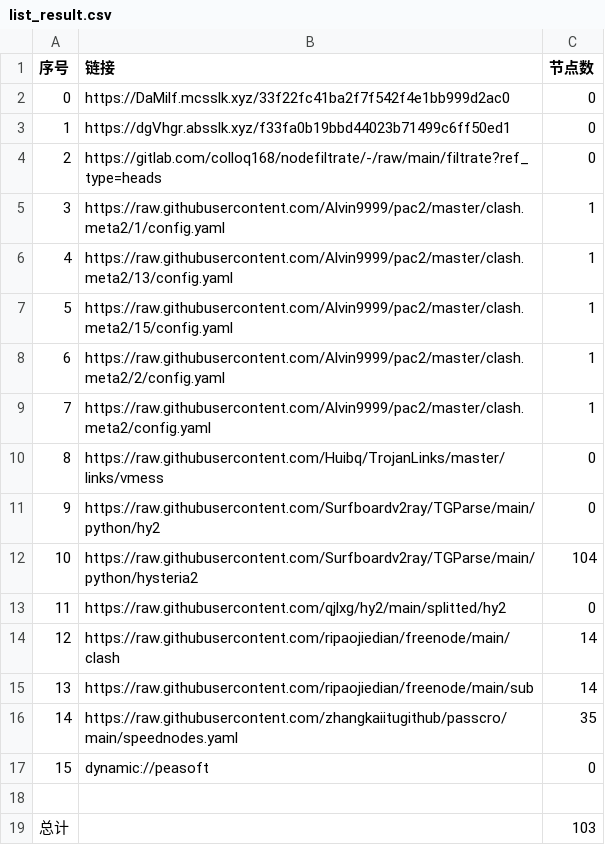
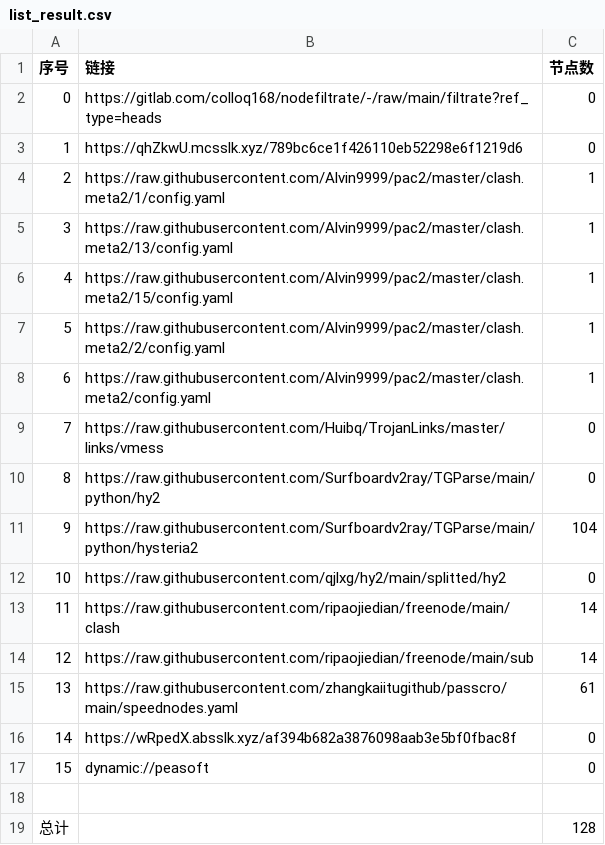
Before and after one commit to tonygyf/AutoMergePublicNodes, a CSV file: list_result.csv, drawn as a sheet; removed rows and columns are numbered as before the commit, all else as after; the diff names each change by its address in the sheet, - before the commit and + after, or states it on an @@ line.

```diff
--- a/list_result.csv
+++ b/list_result.csv
-row 2: 0 | https://DaMilf.mcsslk.xyz/33f22fc41ba2f7f542f4e1bb999d2ac0 | 0
-row 3: 1 | https://dgVhgr.absslk.xyz/f33fa0b19bbd44023b71499c6ff50ed1 | 0
@@ column A (序号) renumbered between rows 2 and 15 @@
+row 3: 1 | https://qhZkwU.mcsslk.xyz/789bc6ce1f426110eb52298e6f1219d6 | 0
-C15 (节点数): 35
+C15 (节点数): 61
+row 16: 14 | https://wRpedX.absslk.xyz/af394b682a3876098aab3e5bf0fbac8f | 0
-C19 (节点数): 103
+C19 (节点数): 128
```
Also changed, not shown: 23 other files.
